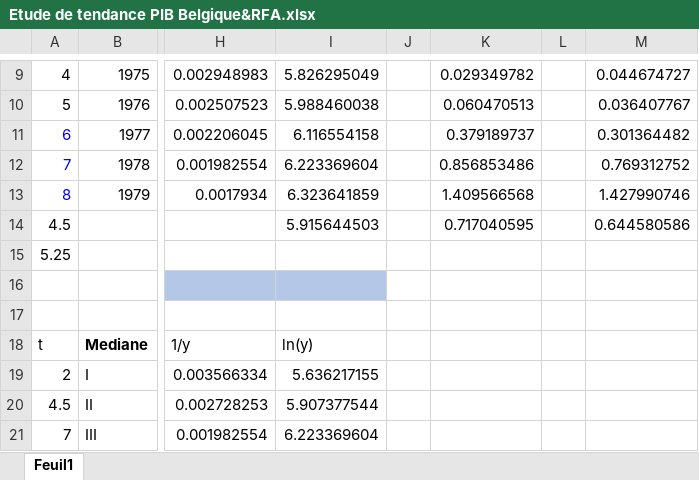
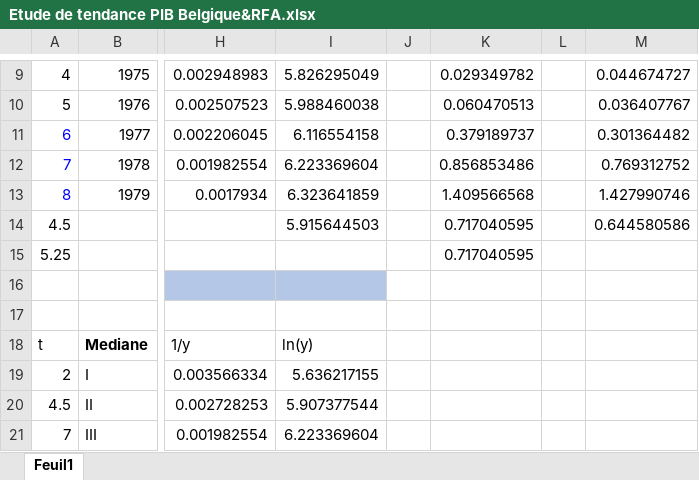
Before and after one commit to YoussefEssDS/Time-Series-Analysis, an Excel workbook: Etude de tendance/Etude de tendance PIB Belgique&RFA.xlsx, sheet Feuil1, drawn as a sheet; only a part is shown, gaps mark what is left out; values as stored, in another font and other column widths than the file's, no borders; the diff names each change by its address in the sheet, - before the commit and + after, or states it on an @@ line.

Commit message:
trend & moving averages

```diff
--- a/Etude de tendance/Etude de tendance PIB Belgique&RFA.xlsx (sheet Feuil1)
+++ b/Etude de tendance/Etude de tendance PIB Belgique&RFA.xlsx (sheet Feuil1)
-K15: (empty)
+K15: 0.717040595
```
